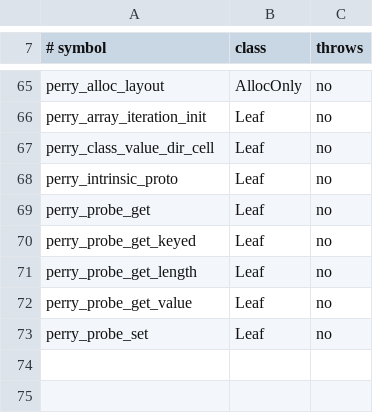
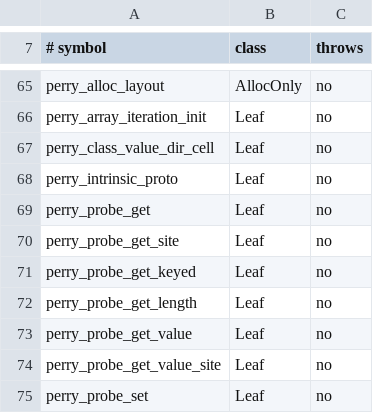
Before and after one commit to Gautown/perry, a TSV file: crates/perry-codegen/src/gc_effects_test_world.tsv, drawn as a sheet; only a part is shown, gaps mark what is left out.

```diff
--- a/crates/perry-codegen/src/gc_effects_test_world.tsv
+++ b/crates/perry-codegen/src/gc_effects_test_world.tsv
@@ -69,2 +69,3 @@ perry_intrinsic_proto	Leaf	no
 perry_probe_get	Leaf	no
+perry_probe_get_site	Leaf	no
 perry_probe_get_keyed	Leaf	no
@@ -72,2 +73,3 @@ perry_probe_get_length	Leaf	no
 perry_probe_get_value	Leaf	no
+perry_probe_get_value_site	Leaf	no
 perry_probe_set	Leaf	no
```
Also changed, not shown: crates/perry-codegen/src/wasm32/runtime_abi.tsv, 32 other files.
